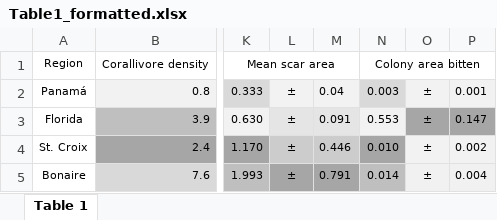
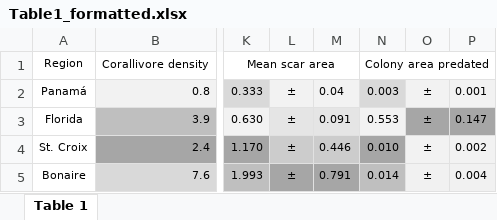
Before and after one commit to hannahrempel/ecological_drivers_corallivory, an Excel workbook: figures_tables/Table1_formatted.xlsx, sheet Table 1, drawn as a sheet; only a part is shown, gaps mark what is left out; values as stored, in another font and other column widths than the file's, no borders; conditional formats not drawn; the diff names each change by its address in the sheet, - before the commit and + after, or states it on an @@ line.

```diff
--- a/figures_tables/Table1_formatted.xlsx (sheet Table 1)
+++ b/figures_tables/Table1_formatted.xlsx (sheet Table 1)
-N1: Colony area bitten
+N1: Colony area predated
```
Also changed, not shown: 14 other files.
